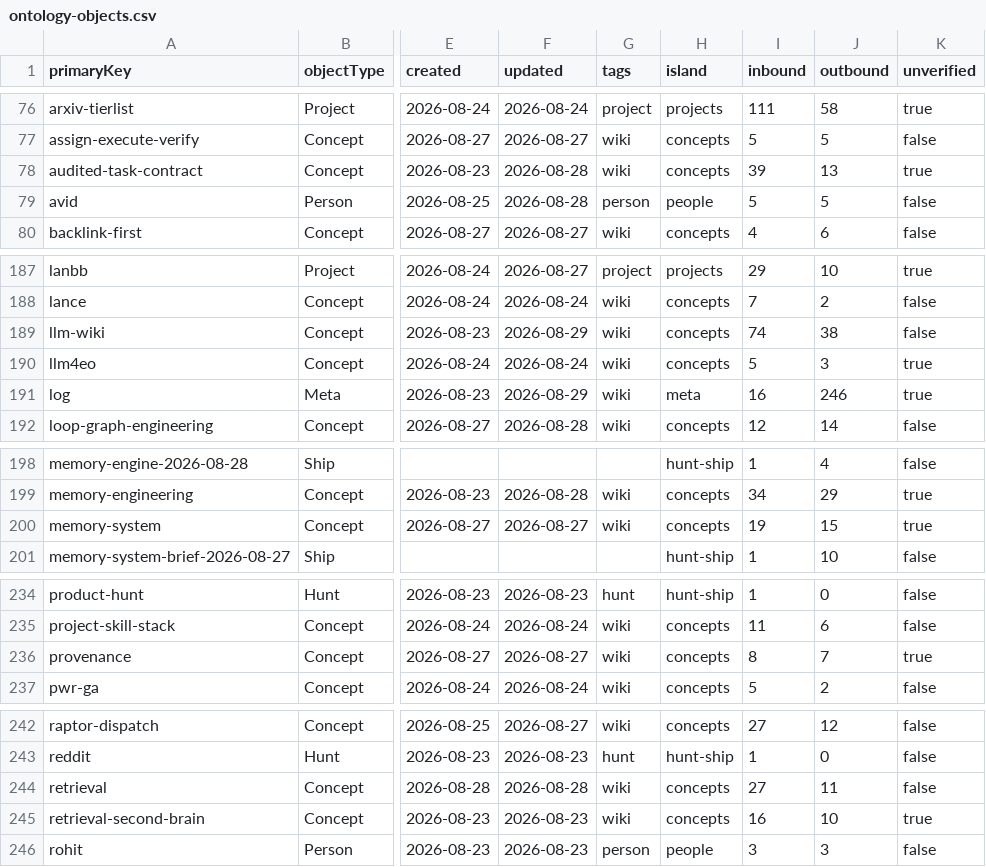
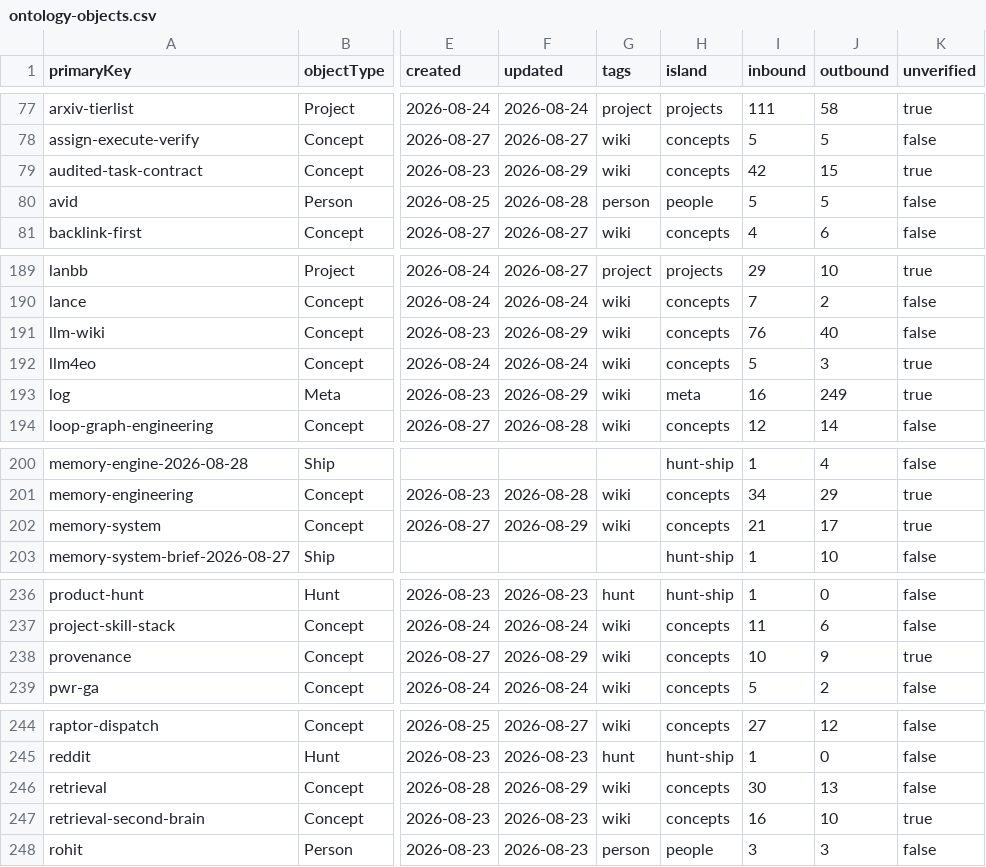
Before and after one commit to elan7192/second-brain, a CSV file: output/ontology-objects.csv, drawn as a sheet; only a part is shown, gaps mark what is left out; addresses are those after the commit; the diff covers the shown part only; the diff names each change by its address in the sheet, - before the commit and + after, or states it on an @@ line.

```diff
--- a/output/ontology-objects.csv
+++ b/output/ontology-objects.csv
-F79 (updated): 2026-08-28
+F79 (updated): 2026-08-29
-I79 (inbound): 39
+I79 (inbound): 42
-J79 (outbound): 13
+J79 (outbound): 15
-I191 (inbound): 74
+I191 (inbound): 76
-J191 (outbound): 38
+J191 (outbound): 40
-J193 (outbound): 246
+J193 (outbound): 249
-F202 (updated): 2026-08-27
+F202 (updated): 2026-08-29
-I202 (inbound): 19
+I202 (inbound): 21
-J202 (outbound): 15
+J202 (outbound): 17
-F238 (updated): 2026-08-27
+F238 (updated): 2026-08-29
-I238 (inbound): 8
+I238 (inbound): 10
-J238 (outbound): 7
+J238 (outbound): 9
-F246 (updated): 2026-08-28
+F246 (updated): 2026-08-29
-I246 (inbound): 27
+I246 (inbound): 30
-J246 (outbound): 11
+J246 (outbound): 13
```
Also changed, not shown: 4 added rows and 15 edited cells elsewhere in this file, wiki/claims.csv, 34 other files.
